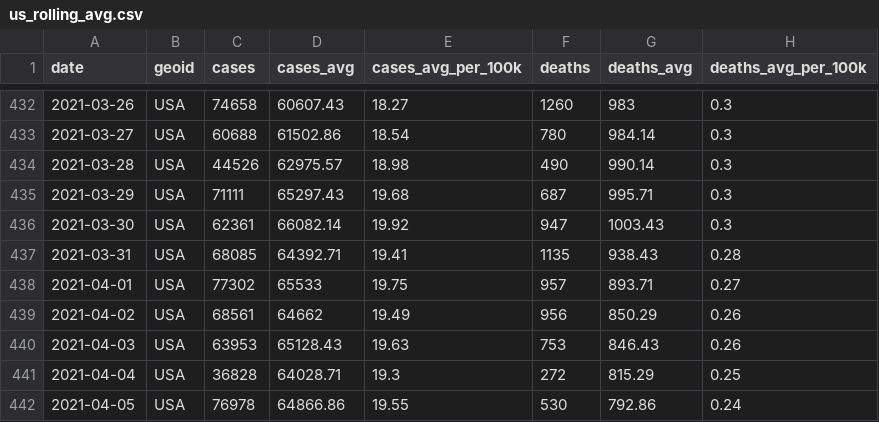
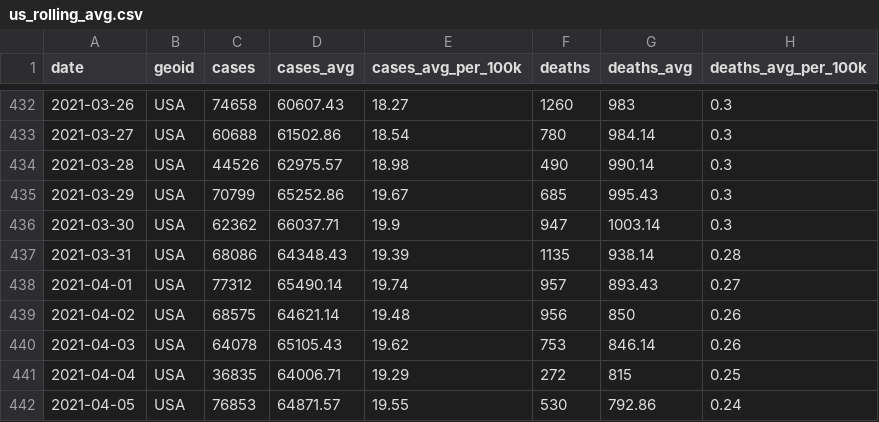
Before and after one commit to BarbaricEric/COVID-19-Tracker, a CSV file: nytimes_covid_19_data/us_rolling_avg.csv, drawn as a sheet; only a part is shown, gaps mark what is left out; the diff covers the shown part only.

Commit message:
Update us_rolling_avg.csv

```diff
--- a/nytimes_covid_19_data/us_rolling_avg.csv
+++ b/nytimes_covid_19_data/us_rolling_avg.csv
@@ -434,9 +434,9 @@ date,geoid,cases,cases_avg,cases_avg_per_100k,deaths,deaths_avg,deaths_avg_per_1
 2021-03-28,USA,44526,62975.57,18.98,490,990.14,0.3
-2021-03-29,USA,71111,65297.43,19.68,687,995.71,0.3
-2021-03-30,USA,62361,66082.14,19.92,947,1003.43,0.3
-2021-03-31,USA,68085,64392.71,19.41,1135,938.43,0.28
-2021-04-01,USA,77302,65533,19.75,957,893.71,0.27
-2021-04-02,USA,68561,64662,19.49,956,850.29,0.26
-2021-04-03,USA,63953,65128.43,19.63,753,846.43,0.26
-2021-04-04,USA,36828,64028.71,19.3,272,815.29,0.25
-2021-04-05,USA,76978,64866.86,19.55,530,792.86,0.24
+2021-03-29,USA,70799,65252.86,19.67,685,995.43,0.3
+2021-03-30,USA,62362,66037.71,19.9,947,1003.14,0.3
+2021-03-31,USA,68086,64348.43,19.39,1135,938.14,0.28
+2021-04-01,USA,77312,65490.14,19.74,957,893.43,0.27
+2021-04-02,USA,68575,64621.14,19.48,956,850,0.26
+2021-04-03,USA,64078,65105.43,19.62,753,846.14,0.26
+2021-04-04,USA,36835,64006.71,19.29,272,815,0.25
+2021-04-05,USA,76853,64871.57,19.55,530,792.86,0.24
```
Also changed, not shown: 5 added rows and 60 edited cells elsewhere in this file.
